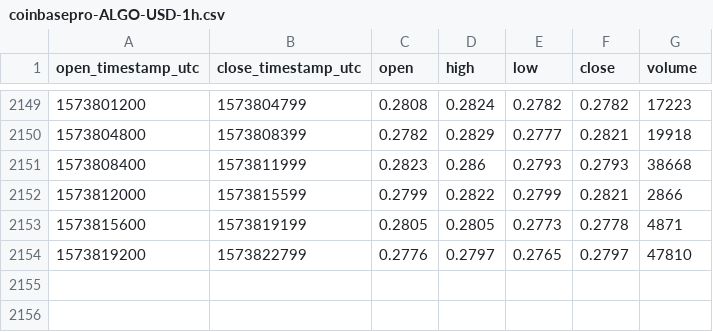
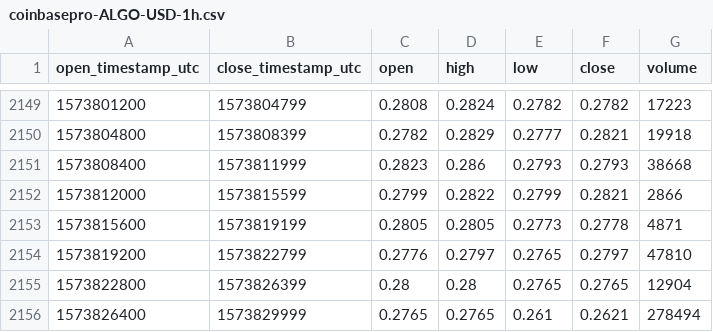
Before and after one commit to cryptobigbro/coinbasepro-ALGO-USD, a CSV file: coinbasepro-ALGO-USD-1h.csv, drawn as a sheet; only a part is shown, gaps mark what is left out; the diff names each change by its address in the sheet, - before the commit and + after, or states it on an @@ line.

Commit message:
Update OHLCV data.

```diff
--- a/coinbasepro-ALGO-USD-1h.csv
+++ b/coinbasepro-ALGO-USD-1h.csv
+row 2155: 1573822800 | 1573826399 | 0.28 | 0.28 | 0.2765 | 0.2765 | 12904
+row 2156: 1573826400 | 1573829999 | 0.2765 | 0.2765 | 0.261 | 0.2621 | 278494
```
Also changed, not shown: 1 other file.
